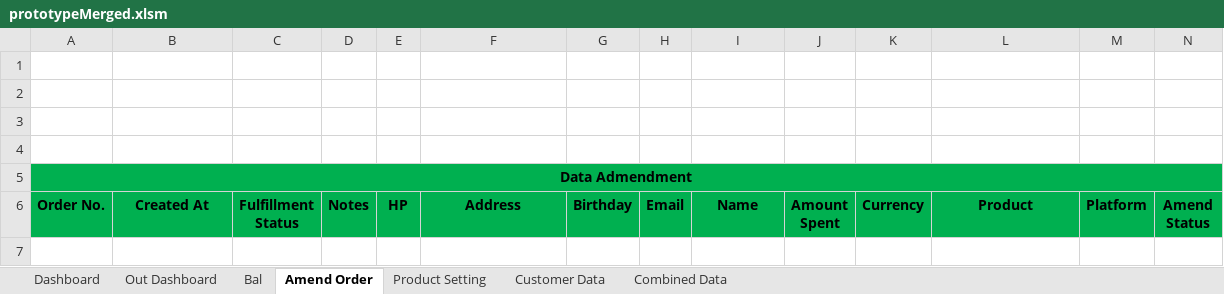
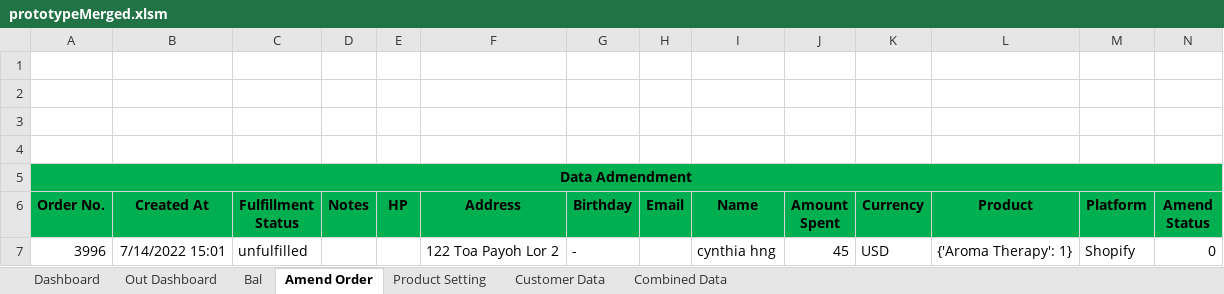
Before and after one commit to TKG-IT-team/Inventory-System, an Excel workbook: prototypeMerged.xlsm, sheet Amend Order, drawn as a sheet; only a part is shown; values as stored, in another font and other column widths than the file's, no borders; charts and pictures not drawn; rows hold the shown columns only; the diff names each change by its address in the sheet, - before the commit and + after, or states it on an @@ line.

```diff
--- a/prototypeMerged.xlsm (sheet Amend Order)
+++ b/prototypeMerged.xlsm (sheet Amend Order)
+row 7: 3996 | 7/14/2022 15:01 | unfulfilled |  |  | 122 Toa Payoh Lor 2 | - |  | cynthia hng | 45 | USD | {'Aroma Therapy': 1} | Shopify | 0
```
Also changed, not shown: sheet Bal, sheet Combined Data, sheet Customer Data, sheet Dashboard, hidden cells, charts or pictures, 3 other files.
